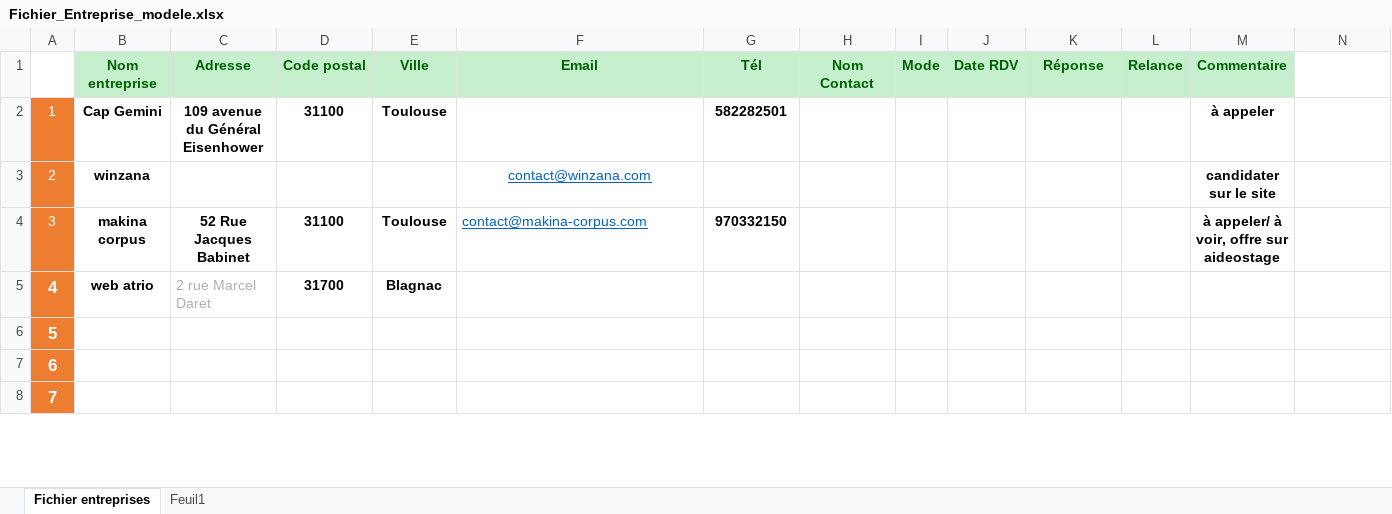
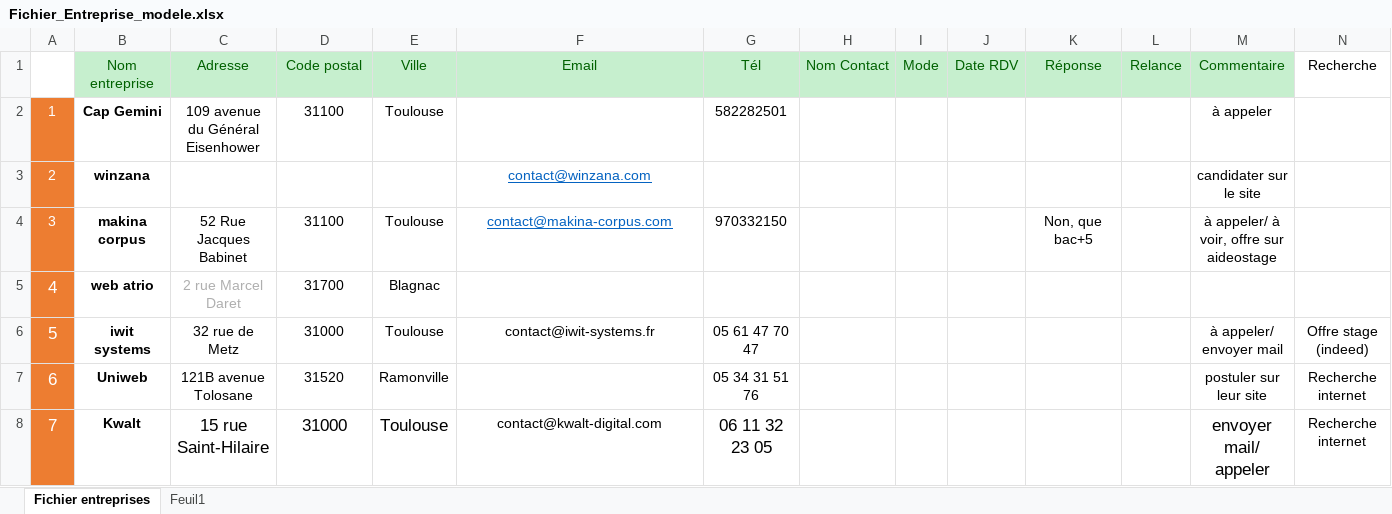
Before and after one commit to theorcd31/formation, an Excel workbook: Stage/Fichier_Entreprise_modele.xlsx, sheet Fichier entreprises, drawn as a sheet; only a part is shown; values as stored, in another font and other column widths than the file's, no borders; the diff covers the shown part only; the diff names each change by its address in the sheet, - before the commit and + after, or states it on an @@ line.

Commit message:
ajout doc stage

```diff
--- a/Stage/Fichier_Entreprise_modele.xlsx (sheet Fichier entreprises)
+++ b/Stage/Fichier_Entreprise_modele.xlsx (sheet Fichier entreprises)
-B1:M1 bold: on
+B1:M1 bold: off
-N1: (empty)
+N1: Recherche
-C2:E2 bold: on
+C2:E2 bold: off
-G2 bold: on
+G2 bold: off
-M2:M4 bold: on
+M2:M4 bold: off
-C4:E4 bold: on
+C4:E4 bold: off
-F4 alignment: left
+F4 alignment: center
-G4 bold: on
+G4 bold: off
-K4 (Réponse): (empty)
+K4 (Réponse): Non, que bac+5
-A5:A8 bold: on
+A5:A8 bold: off
-C5 alignment: left
+C5 alignment: center
-D5:E5 bold: on
+D5:E5 bold: off
-B6 (Nom entreprise): (empty)
+B6 (Nom entreprise): iwit systems
-C6 (Adresse): (empty)
+C6 (Adresse): 32 rue de Metz
-D6 (Code postal): (empty)
+D6 (Code postal): 31000
-E6 (Ville): (empty)
+E6 (Ville): Toulouse
-F6 (Email): (empty)
+F6 (Email): contact@iwit-systems.fr
-G6 (Tél): (empty)
+G6 (Tél): 05 61 47 70 47
-M6 (Commentaire): (empty)
+M6 (Commentaire): à appeler/ envoyer mail
-N6 (Recherche): (empty)
+N6 (Recherche): Offre stage (indeed)
-B7 (Nom entreprise): (empty)
+B7 (Nom entreprise): Uniweb
-C7 (Adresse): (empty)
+C7 (Adresse): 121B avenue Tolosane
-D7 (Code postal): (empty)
+D7 (Code postal): 31520
-E7 (Ville): (empty)
+E7 (Ville): Ramonville
-G7 (Tél): (empty)
+G7 (Tél): 05 34 31 51 76
-M7 (Commentaire): (empty)
+M7 (Commentaire): postuler sur leur site
-N7:N8 (Recherche): (empty)
+N7:N8 (Recherche): Recherche internet
-B8 (Nom entreprise): (empty)
+B8 (Nom entreprise): Kwalt
-C8 (Adresse): (empty)
+C8 (Adresse): 15 rue Saint-Hilaire
-D8 (Code postal): (empty)
+D8 (Code postal): 31000
-E8 (Ville): (empty)
+E8 (Ville): Toulouse
-F8 (Email): (empty)
+F8 (Email): contact@kwalt-digital.com
-G8 (Tél): (empty)
+G8 (Tél): 06 11 32 23 05
-M8 (Commentaire): (empty)
+M8 (Commentaire): envoyer mail/ appeler
```
Also changed, not shown: 74 edited cells and cell formats elsewhere in this sheet, 2 other files.
